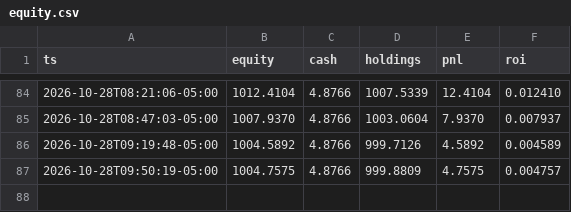
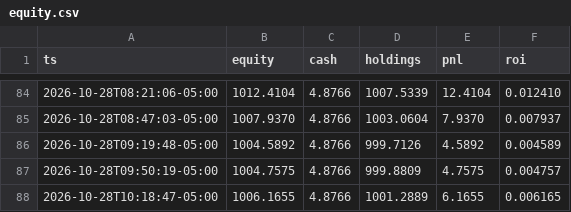
Before and after one commit to nkyghfrmq7-jpg/quant-desk-dashboard, a CSV file: state/equity.csv, drawn as a sheet; only a part is shown, gaps mark what is left out.

```diff
--- a/state/equity.csv
+++ b/state/equity.csv
@@ -87 +87,2 @@ ts,equity,cash,holdings,pnl,roi
 2026-10-28T09:50:19-05:00,1004.7575,4.8766,999.8809,4.7575,0.004757
+2026-10-28T10:18:47-05:00,1006.1655,4.8766,1001.2889,6.1655,0.006165
```
Also changed, not shown: 2 other files.
